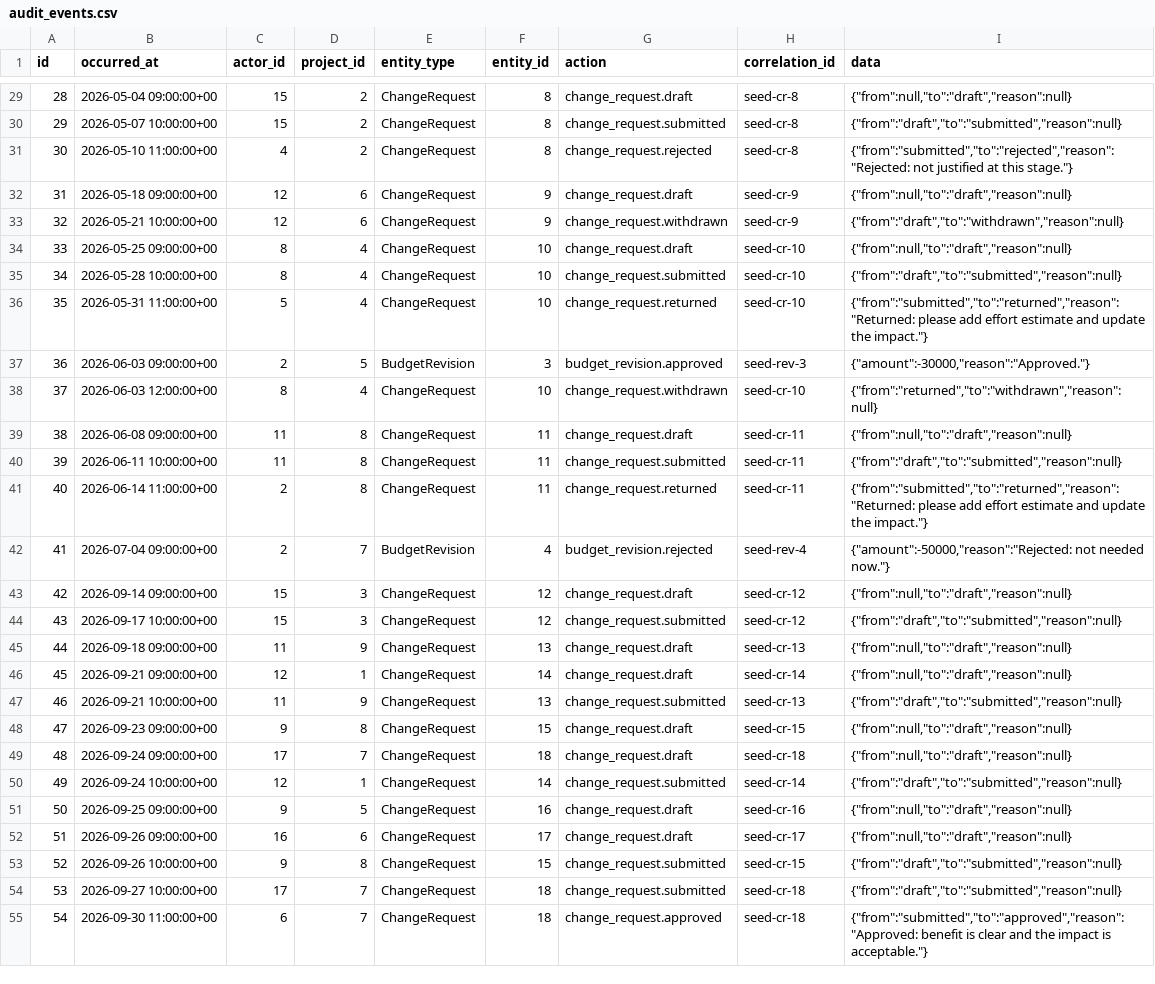
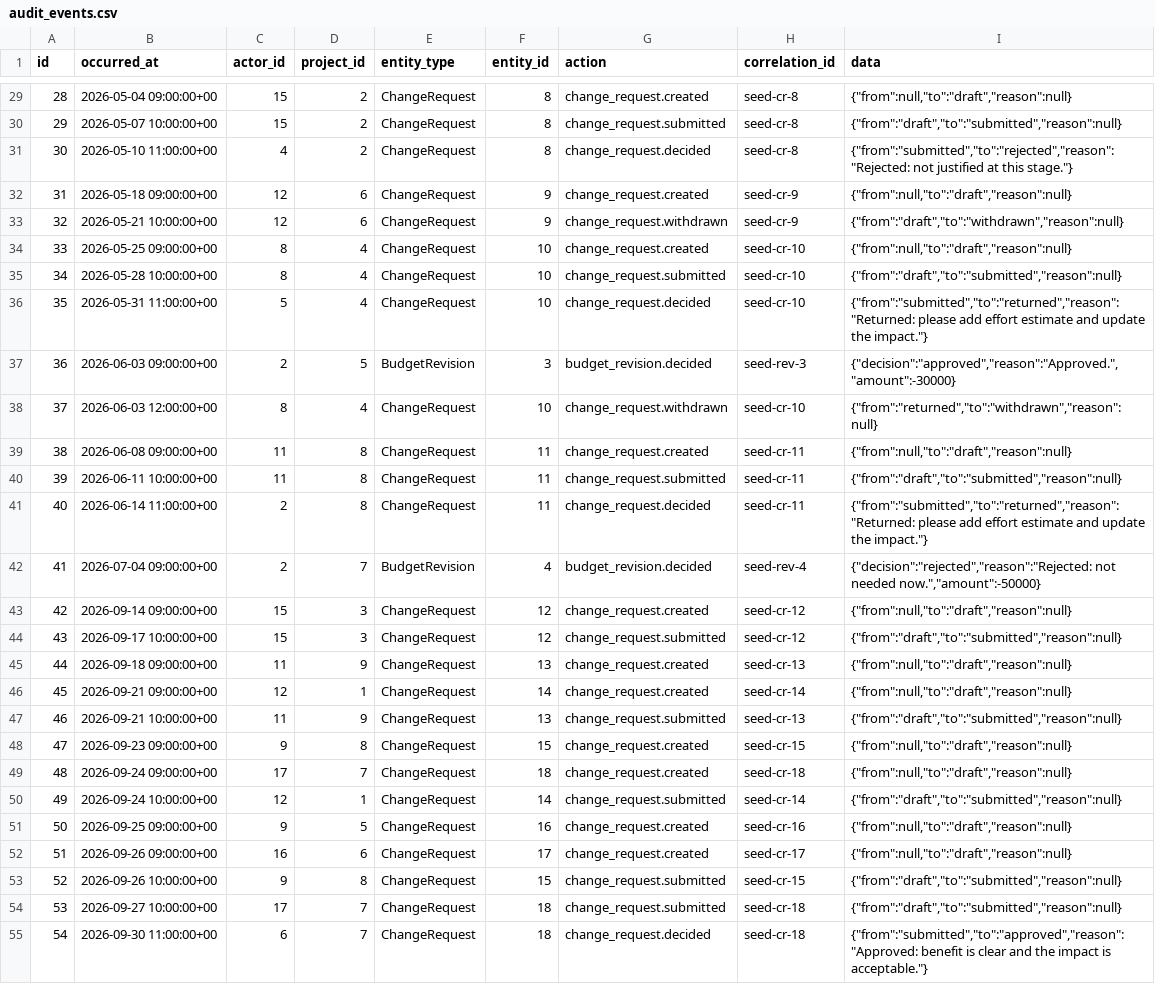
Before and after one commit to AhmadDalleh/pmo-portal, a CSV file: data/csv/audit_events.csv, drawn as a sheet; only a part is shown, gaps mark what is left out; the diff covers the shown part only; the diff names each change by its address in the sheet, - before the commit and + after, or states it on an @@ line.

```diff
--- a/data/csv/audit_events.csv
+++ b/data/csv/audit_events.csv
-G29 (action): change_request.draft
+G29 (action): change_request.created
-G31 (action): change_request.rejected
+G31 (action): change_request.decided
-G32 (action): change_request.draft
+G32 (action): change_request.created
-G34 (action): change_request.draft
+G34 (action): change_request.created
-G36 (action): change_request.returned
+G36 (action): change_request.decided
-G37 (action): budget_revision.approved
+G37 (action): budget_revision.decided
-I37 (data): {"amount":-30000,"reason":"Approved."}
+I37 (data): {"decision":"approved","reason":"Approved.","amount":-30000}
-G39 (action): change_request.draft
+G39 (action): change_request.created
-G41 (action): change_request.returned
+G41 (action): change_request.decided
-G42 (action): budget_revision.rejected
+G42 (action): budget_revision.decided
-I42 (data): {"amount":-50000,"reason":"Rejected: not needed now."}
+I42 (data): {"decision":"rejected","reason":"Rejected: not needed now.","amount":-50000}
-G43 (action): change_request.draft
+G43 (action): change_request.created
-G45:G46 (action): change_request.draft
+G45:G46 (action): change_request.created
-G48:G49 (action): change_request.draft
+G48:G49 (action): change_request.created
-G51:G52 (action): change_request.draft
+G51:G52 (action): change_request.created
-G55 (action): change_request.approved
+G55 (action): change_request.decided
```
Also changed, not shown: 25 edited cells elsewhere in this file, 56 other files.
